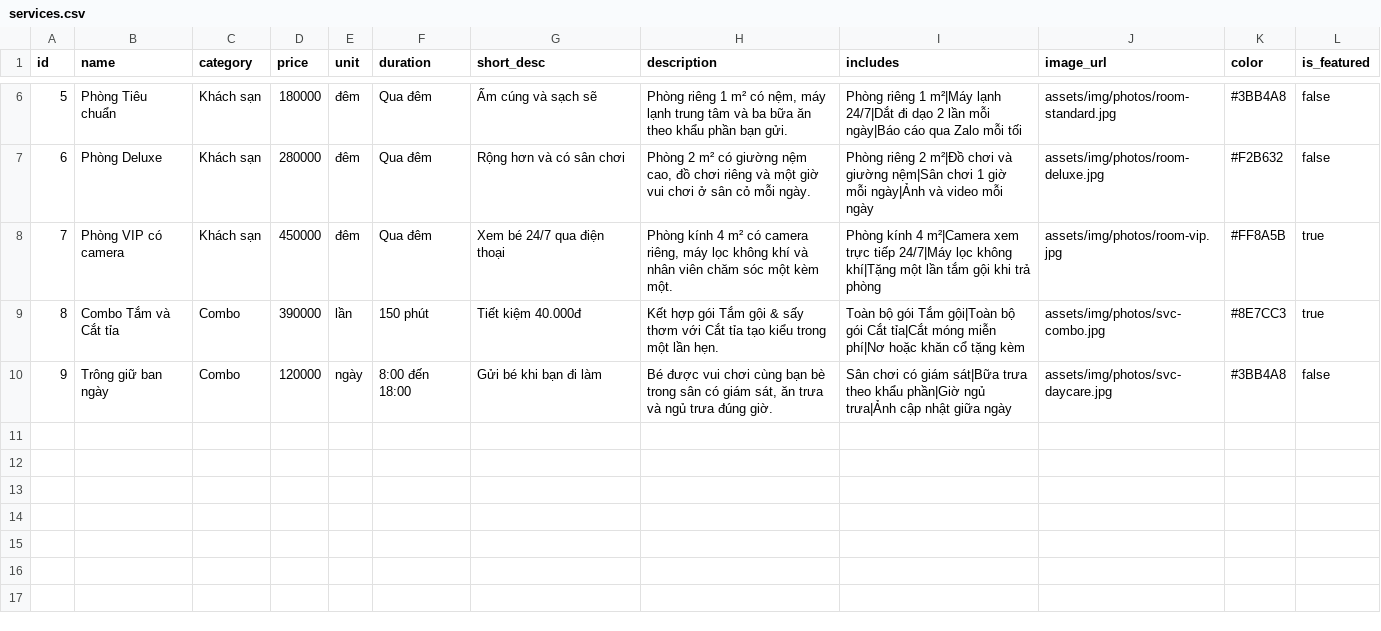
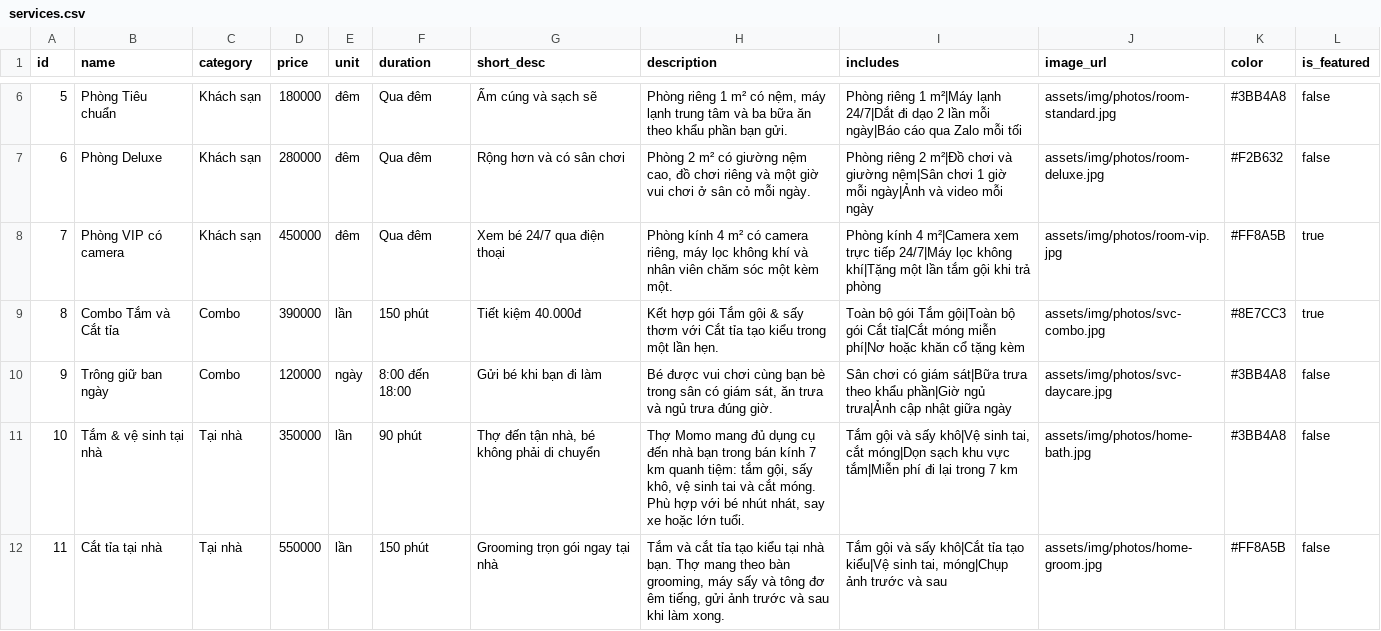
Before and after one commit to mazsupilami/momo-pet-hotel-spa, a CSV file: data/services.csv, drawn as a sheet; only a part is shown, gaps mark what is left out; the diff names each change by its address in the sheet, - before the commit and + after, or states it on an @@ line.

```diff
--- a/data/services.csv
+++ b/data/services.csv
+row 11: 10 | Tắm & vệ sinh tại nhà | Tại nhà | 350000 | lần | 90 phút | Thợ đến tận nhà, bé không phải di chuyển | Thợ Momo mang đủ dụng cụ đến nhà bạn trong bán kính 7 km quanh tiệm: tắm gội, sấy khô, vệ sinh tai và cắt móng. Phù hợp với bé nhút nhát, say xe hoặc lớn tuổi. | Tắm gội và sấy khô|Vệ sinh tai, cắt móng|Dọn sạch khu vực tắm|Miễn phí đi lại trong 7 km | assets/img/photos/home-bath.jpg | #3BB4A8 | false
+row 12: 11 | Cắt tỉa tại nhà | Tại nhà | 550000 | lần | 150 phút | Grooming trọn gói ngay tại nhà | Tắm và cắt tỉa tạo kiểu tại nhà bạn. Thợ mang theo bàn grooming, máy sấy và tông đơ êm tiếng, gửi ảnh trước và sau khi làm xong. | Tắm gội và sấy khô|Cắt tỉa tạo kiểu|Vệ sinh tai, móng|Chụp ảnh trước và sau | assets/img/photos/home-groom.jpg | #FF8A5B | false
```
Also changed, not shown: 39 other files.
